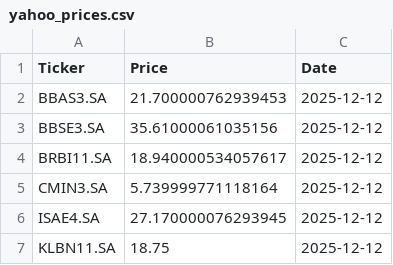
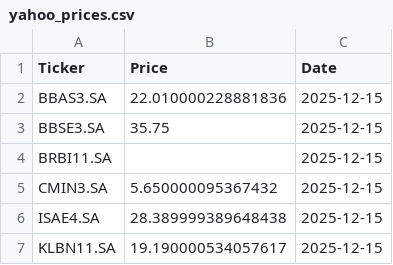
Before and after one commit to laismeuchi/b3-prices, a CSV file: yahoo_prices.csv, drawn as a sheet.

```diff
--- a/yahoo_prices.csv
+++ b/yahoo_prices.csv
@@ -1,7 +1,7 @@
 Ticker,Price,Date
-BBAS3.SA,21.700000762939453,2025-12-12
-BBSE3.SA,35.61000061035156,2025-12-12
-BRBI11.SA,18.940000534057617,2025-12-12
-CMIN3.SA,5.739999771118164,2025-12-12
-ISAE4.SA,27.170000076293945,2025-12-12
-KLBN11.SA,18.75,2025-12-12
+BBAS3.SA,22.010000228881836,2025-12-15
+BBSE3.SA,35.75,2025-12-15
+BRBI11.SA,,2025-12-15
+CMIN3.SA,5.650000095367432,2025-12-15
+ISAE4.SA,28.389999389648438,2025-12-15
+KLBN11.SA,19.190000534057617,2025-12-15
```
